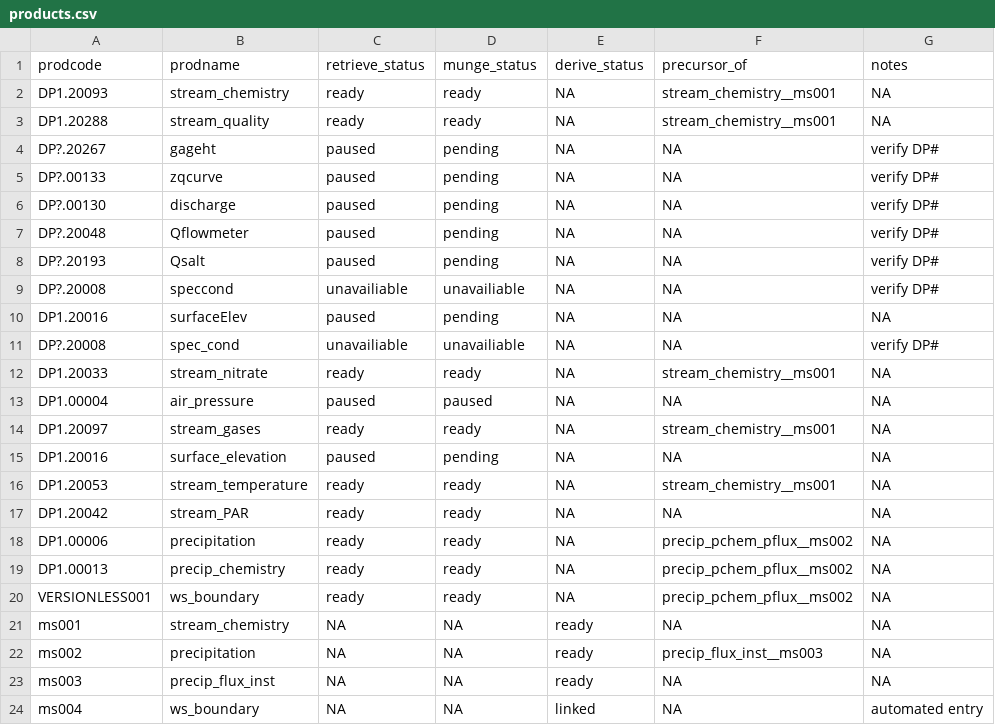
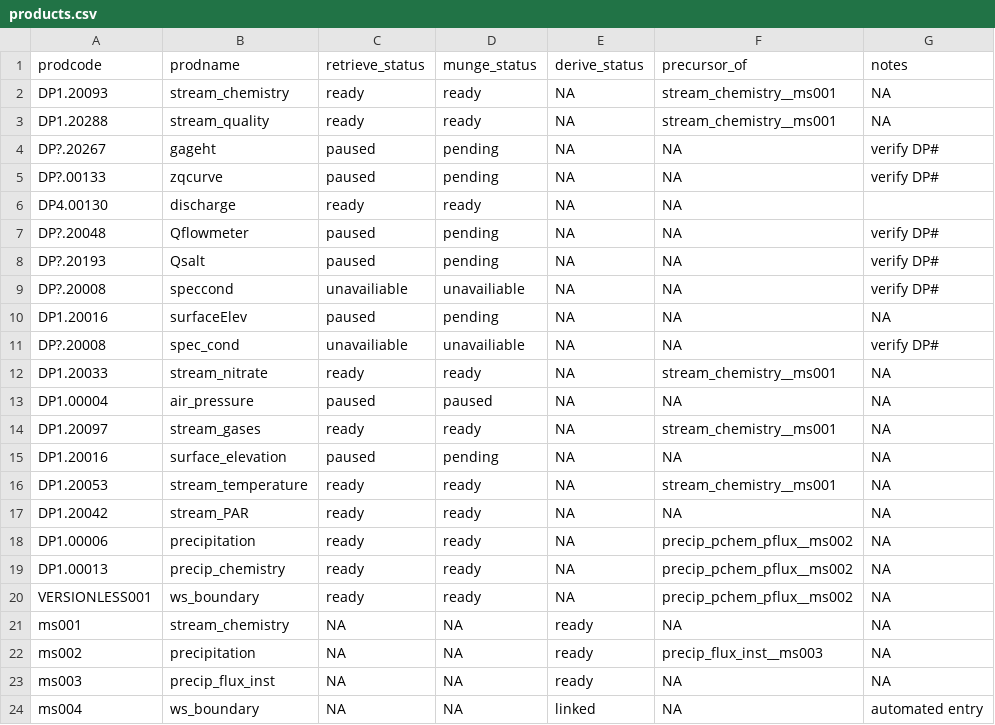
Before and after one commit to MacroSHEDS/data_processing, a CSV file: src/neon/neon/products.csv, drawn as a sheet.

Commit message:
neon discharge kernels

```diff
--- a/src/neon/neon/products.csv
+++ b/src/neon/neon/products.csv
@@ -5,3 +5,3 @@ DP?.20267,gageht,paused,pending,NA,NA,verify DP#
 DP?.00133,zqcurve,paused,pending,NA,NA,verify DP#
-DP?.00130,discharge,paused,pending,NA,NA,verify DP#
+DP4.00130,discharge,ready,ready,NA,NA,
 DP?.20048,Qflowmeter,paused,pending,NA,NA,verify DP#
```
Also changed, not shown: 4 other files.
